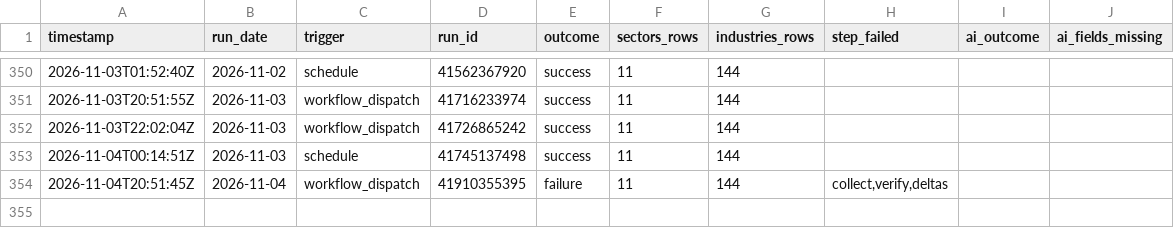
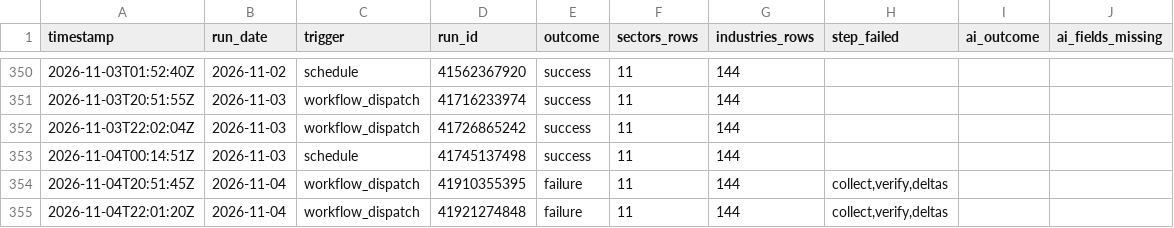
Before and after one commit to clarencelam2000/finviz-groups-tracker, a CSV file: data/fetch_log.csv, drawn as a sheet; only a part is shown, gaps mark what is left out; the diff names each change by its address in the sheet, - before the commit and + after, or states it on an @@ line.

```diff
--- a/data/fetch_log.csv
+++ b/data/fetch_log.csv
+row 355: 2026-11-04T22:01:20Z | 2026-11-04 | workflow_dispatch | 41921274848 | failure | 11 | 144 | collect,verify,deltas
```
Also changed, not shown: data/sectors/snapshots.csv, 1 other file.
